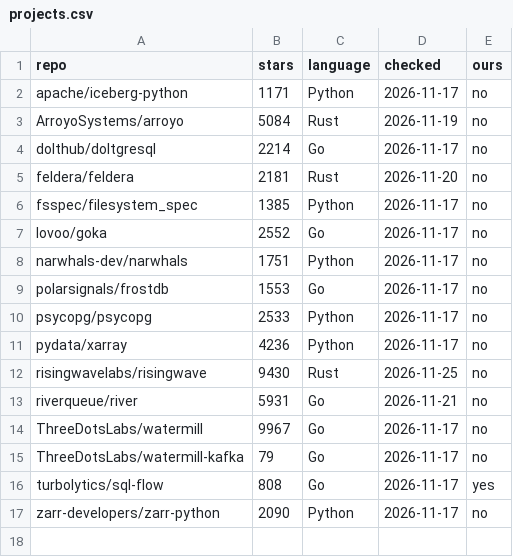
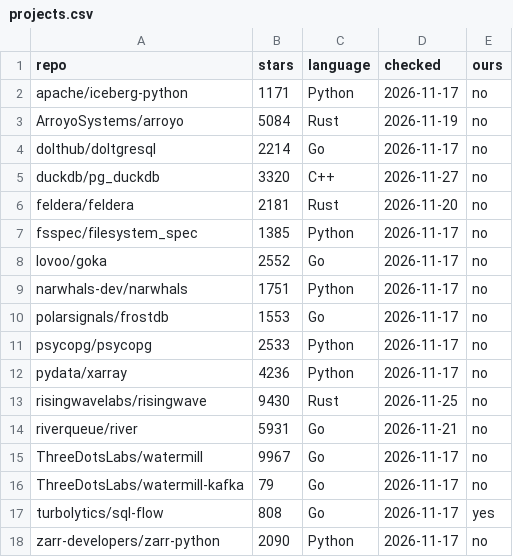
Before and after one commit to turbolytics/temper, a CSV file: findings/projects.csv, drawn as a sheet.

```diff
--- a/findings/projects.csv
+++ b/findings/projects.csv
@@ -4,2 +4,3 @@ ArroyoSystems/arroyo,5084,Rust,2026-11-19,no
 dolthub/doltgresql,2214,Go,2026-11-17,no
+duckdb/pg_duckdb,3320,C++,2026-11-27,no
 feldera/feldera,2181,Rust,2026-11-20,no
```
Also changed, not shown: findings/findings.csv.
